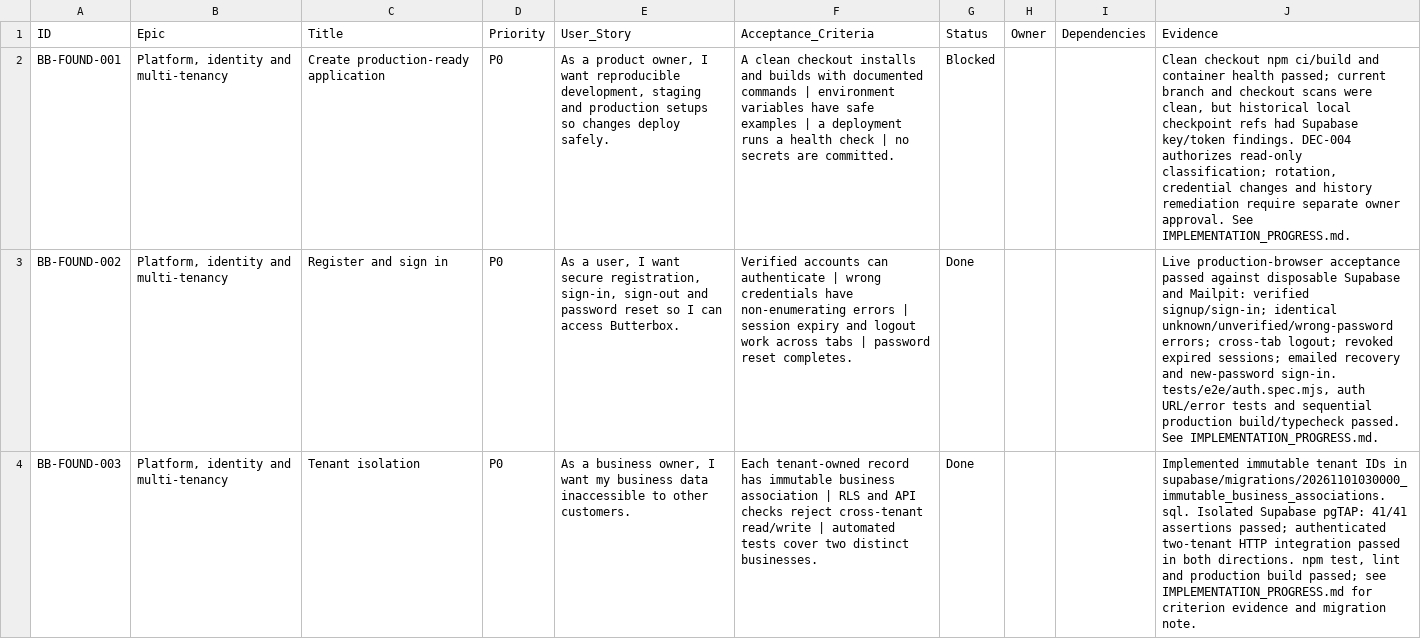
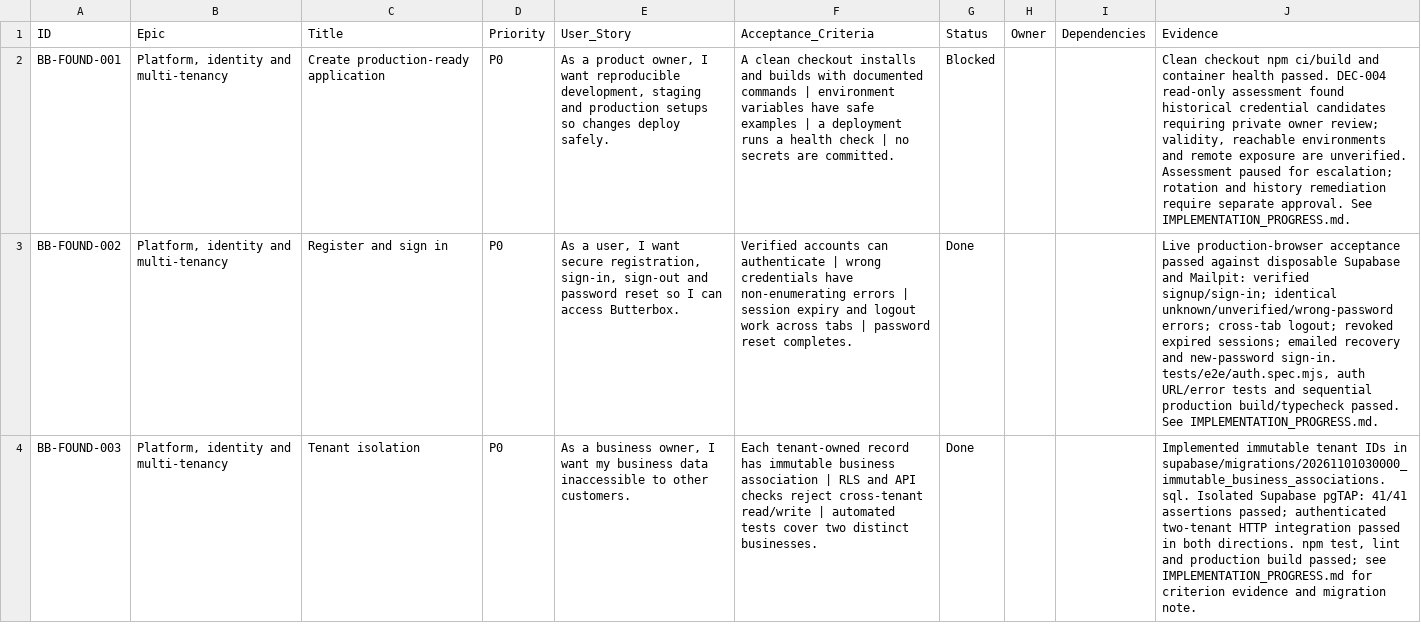
Before and after one commit to farbotkol/butterbox, a CSV file: BACKLOG_INDEX.csv, drawn as a sheet; only a part is shown; the diff names each change by its address in the sheet, - before the commit and + after, or states it on an @@ line.

```diff
--- a/BACKLOG_INDEX.csv
+++ b/BACKLOG_INDEX.csv
-J2 (Evidence): …container health passed; current branch and checkout scans were clean, but historical local checkpoint refs had Supabase key/token findings. DEC-004 authorizes read-only classification; rotation, credential changes and history remediation require separate owner approval. See…
+J2 (Evidence): …container health passed. DEC-004 read-only assessment found historical credential candidates requiring private owner review; validity, reachable environments and remote exposure are unverified. Assessment paused for escalation; rotation and history remediation require separate approval. See…
```
Also changed, not shown: 2 other files.
